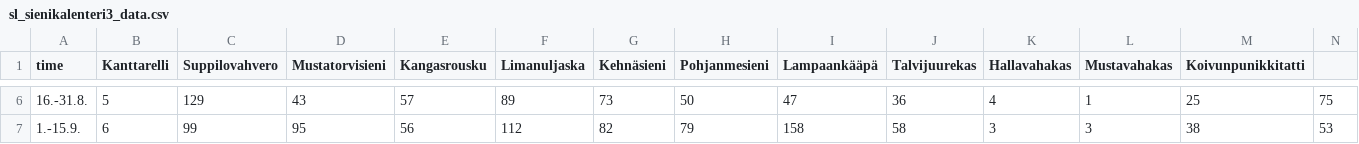
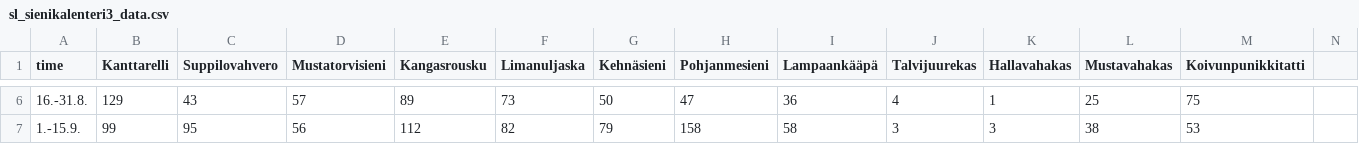
Before and after one commit to felixsii/data, a CSV file: sl_sienikalenteri3_data.csv, drawn as a sheet; only a part is shown, gaps mark what is left out; the diff covers the shown part only.

```diff
--- a/sl_sienikalenteri3_data.csv
+++ b/sl_sienikalenteri3_data.csv
@@ -6,2 +6,2 @@ time,Kanttarelli,Suppilovahvero,Mustatorvisieni,Kangasrousku,Limanuljaska,Kehnä
-"16.-31.8.",5,129,43,57,89,73,50,47,36,4,1,25,75
-"1.-15.9.",6,99,95,56,112,82,79,158,58,3,3,38,53
+"16.-31.8.",129,43,57,89,73,50,47,36,4,1,25,75
+"1.-15.9.",99,95,56,112,82,79,158,58,3,3,38,53
```
Also changed, not shown: 102 edited cells elsewhere in this file.
